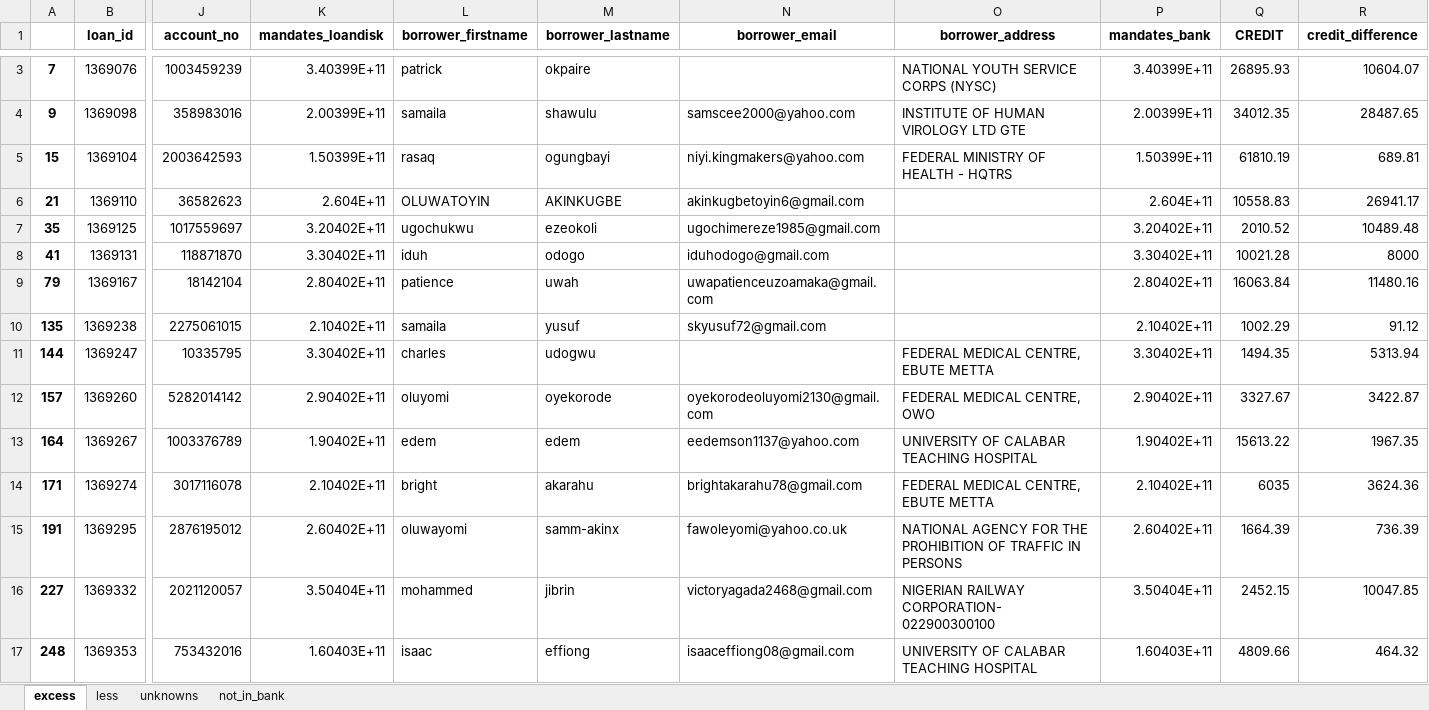
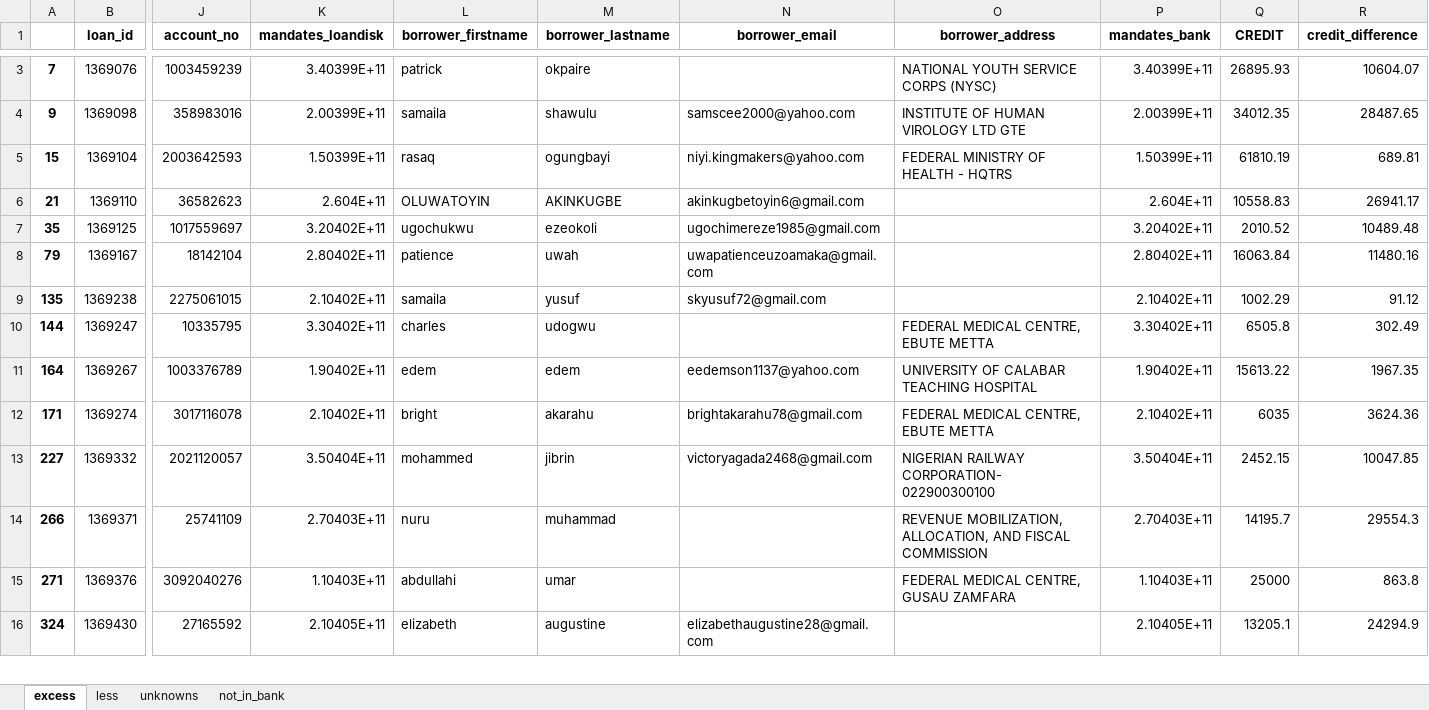
Before and after one commit to dtekluva/cohort3b8wd, an Excel workbook: davinchi/mandate_extractor-V2/results/result.xlsx, sheet excess, drawn as a sheet; only a part is shown, gaps mark what is left out; the shorter side is filled out with more unchanged rows; values as stored, in another font and other column widths than the file's, no borders; removed rows and columns are numbered as before the commit, all else as after; rows hold the shown columns only; the diff covers the shown part only; the diff names each change by its address in the sheet, - before the commit and + after, or states it on an @@ line.

```diff
--- a/davinchi/mandate_extractor-V2/results/result.xlsx (sheet excess)
+++ b/davinchi/mandate_extractor-V2/results/result.xlsx (sheet excess)
-row 8: 41 | 1369131 | 118871870 | 3.30402E+11 | iduh | odogo | iduhodogo@gmail.com |  | 3.30402E+11 | 10021.28 | 8000
-Q10 (CREDIT): 1494.35
+Q10 (CREDIT): 6505.8
-R10 (credit_difference): 5313.94
+R10 (credit_difference): 302.49
-row 12: 157 | 1369260 | 5282014142 | 2.90402E+11 | oluyomi | oyekorode | oyekorodeoluyomi2130@gmail.com | FEDERAL MEDICAL CENTRE, OWO | 2.90402E+11 | 3327.67 | 3422.87
-row 15: 191 | 1369295 | 2876195012 | 2.60402E+11 | oluwayomi | samm-akinx | fawoleyomi@yahoo.co.uk | NATIONAL AGENCY FOR THE PROHIBITION OF TRAFFIC IN PERSONS | 2.60402E+11 | 1664.39 | 736.39
-row 17: 248 | 1369353 | 753432016 | 1.60403E+11 | isaac | effiong | isaaceffiong08@gmail.com | UNIVERSITY OF CALABAR TEACHING HOSPITAL | 1.60403E+11 | 4809.66 | 464.32
```
Also changed, not shown: 7 added rows, 52 removed rows and 60 edited cells elsewhere in this sheet, sheet not_in_bank, sheet less, sheet unknowns, davinchi/IPPIS/Cleaned_Deduction_Report.xlsx, davinchi/IPPIS/Cleaned_loan_disk.xlsx, 7 other files.
